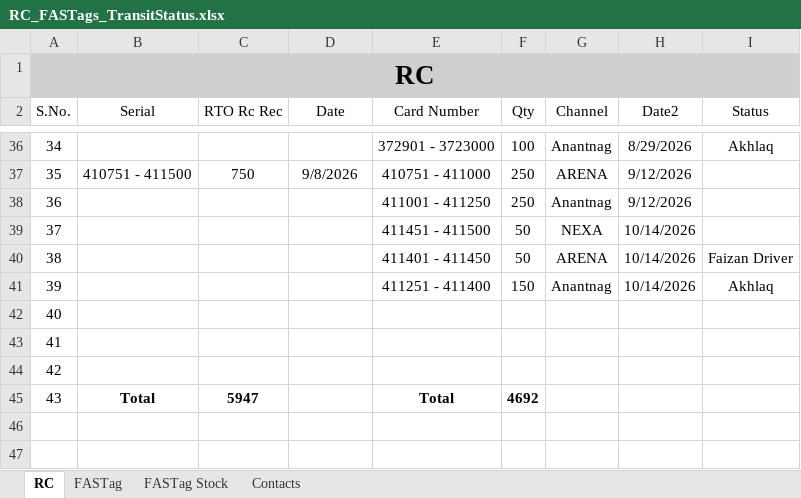
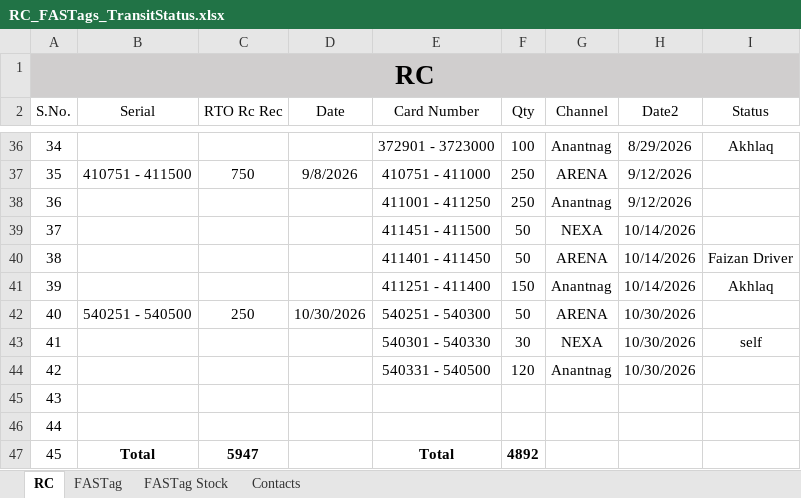
Before and after one commit to adilahmadsofi-ck/Documents, an Excel workbook: RC_FASTags_TransitStatus.xlsx, sheet RC, drawn as a sheet; only a part is shown, gaps mark what is left out; values as stored, in another font and other column widths than the file's, no borders; table styles not drawn; removed rows and columns are numbered as before the commit, all else as after; the diff names each change by its address in the sheet, - before the commit and + after, or states it on an @@ line.

```diff
--- a/RC_FASTags_TransitStatus.xlsx (sheet RC)
+++ b/RC_FASTags_TransitStatus.xlsx (sheet RC)
+row 42: 40 | 540251 - 540500 | 250 | 10/30/2026 | 540251 - 540300 | 50 | ARENA | 10/30/2026
+row 43: 41 |  |  |  | 540301 - 540330 | 30 | NEXA | 10/30/2026 | self
+row 44: 42 |  |  |  | 540331 - 540500 | 120 | Anantnag | 10/30/2026
@@ column A (S.No.) renumbered from row 45 down @@
-row 44: 42
-F47 (Qty): 4692
+F47 (Qty): 4892
```
Also changed, not shown: DealerRegistrations.xlsx, HSRP.xlsx, 3 other files.
